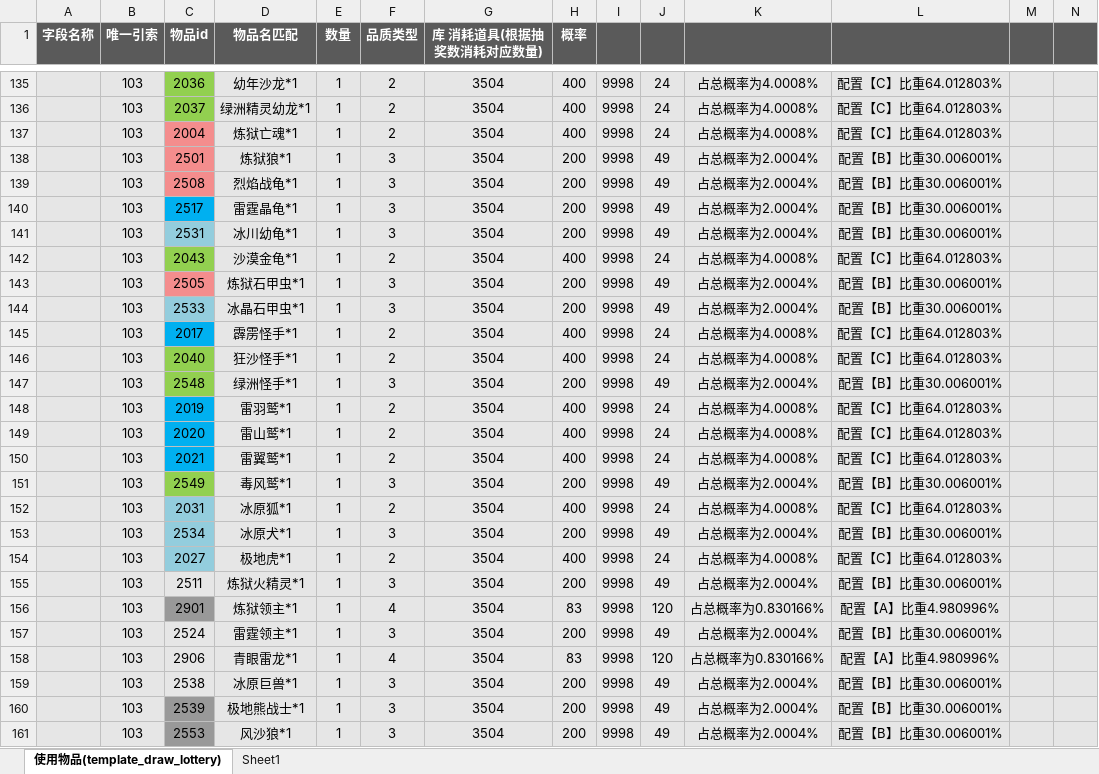
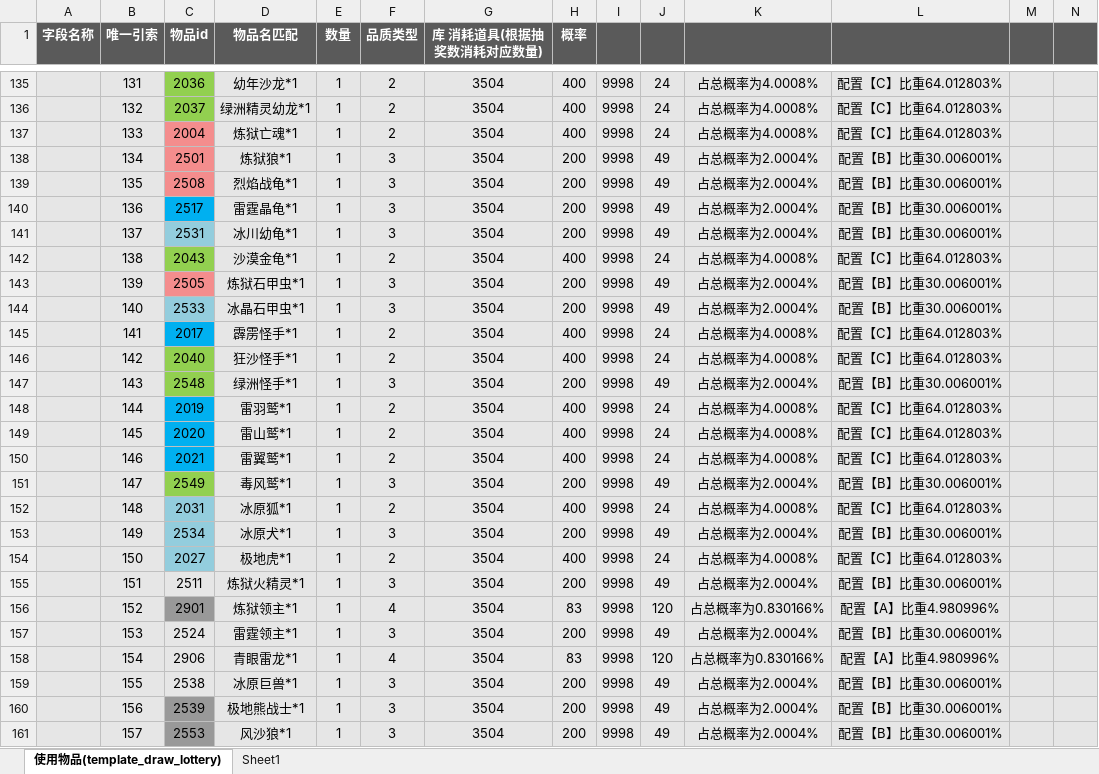
Before and after one commit to YPYT1/nobody, an Excel workbook: doc_new/4.服务器配置文档/使用物品配置.xlsx, sheet 使用物品(template_draw_lottery), drawn as a sheet; only a part is shown, gaps mark what is left out; values as stored, in another font and other column widths than the file's, no borders; the diff covers the shown part only; the diff names each change by its address in the sheet, - before the commit and + after, or states it on an @@ line.

```diff
--- a/doc_new/4.服务器配置文档/使用物品配置.xlsx (sheet 使用物品(template_draw_lottery))
+++ b/doc_new/4.服务器配置文档/使用物品配置.xlsx (sheet 使用物品(template_draw_lottery))
-B135 (唯一引索): 103
+B135 (唯一引索): 131
-B136 (唯一引索): 103
+B136 (唯一引索): 132
-B137 (唯一引索): 103
+B137 (唯一引索): 133
-B138 (唯一引索): 103
+B138 (唯一引索): 134
-B139 (唯一引索): 103
+B139 (唯一引索): 135
-B140 (唯一引索): 103
+B140 (唯一引索): 136
-B141 (唯一引索): 103
+B141 (唯一引索): 137
-B142 (唯一引索): 103
+B142 (唯一引索): 138
-B143 (唯一引索): 103
+B143 (唯一引索): 139
-B144 (唯一引索): 103
+B144 (唯一引索): 140
-B145 (唯一引索): 103
+B145 (唯一引索): 141
-B146 (唯一引索): 103
+B146 (唯一引索): 142
-B147 (唯一引索): 103
+B147 (唯一引索): 143
-B148 (唯一引索): 103
+B148 (唯一引索): 144
-B149 (唯一引索): 103
+B149 (唯一引索): 145
-B150 (唯一引索): 103
+B150 (唯一引索): 146
-B151 (唯一引索): 103
+B151 (唯一引索): 147
-B152 (唯一引索): 103
+B152 (唯一引索): 148
-B153 (唯一引索): 103
+B153 (唯一引索): 149
-B154 (唯一引索): 103
+B154 (唯一引索): 150
-B155 (唯一引索): 103
+B155 (唯一引索): 151
-B156 (唯一引索): 103
+B156 (唯一引索): 152
-B157 (唯一引索): 103
+B157 (唯一引索): 153
-B158 (唯一引索): 103
+B158 (唯一引索): 154
-B159 (唯一引索): 103
+B159 (唯一引索): 155
-B160 (唯一引索): 103
+B160 (唯一引索): 156
-B161 (唯一引索): 103
+B161 (唯一引索): 157
```
Also changed, not shown: 237 edited cells and cell formats elsewhere in this sheet, doc_new/4.服务器配置文档/商城物品列表.xlsx, 1 other file.
